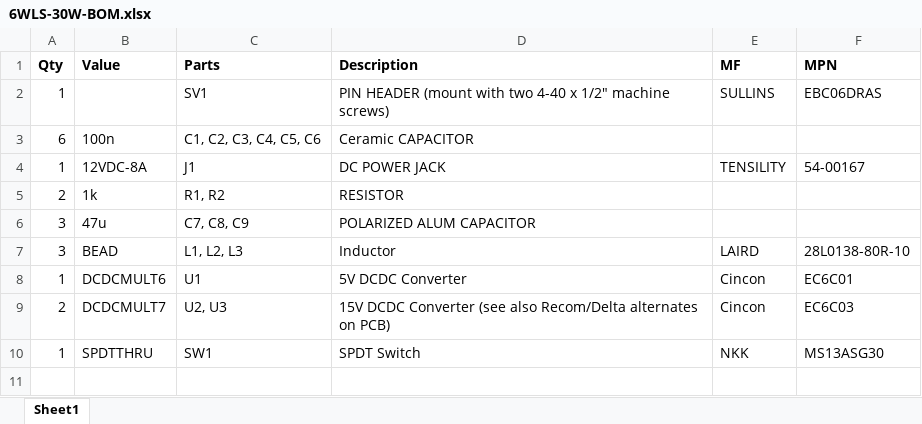
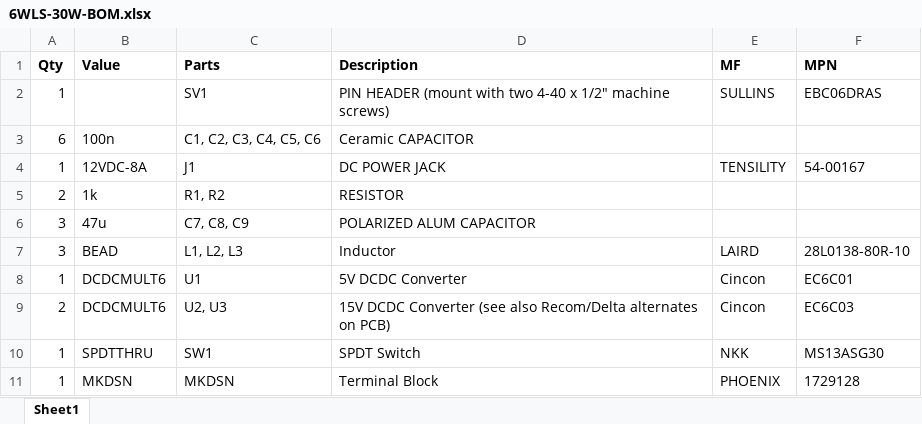
Before and after one commit to studiohsoftware/6WLS, an Excel workbook: 6WLS-30W-BOM.xlsx, sheet Sheet1, drawn as a sheet; values as stored, in another font and other column widths than the file's, no borders; the diff names each change by its address in the sheet, - before the commit and + after, or states it on an @@ line.

Commit message:
Add 2WLS design, terminal blocks for ground banana
New board 2WLS-30W for The Beast UK two space boat. Also add terminal blocks for ground bananas on Buchla format 30W and 40W boards. Correct filename on OTHER BOM.

```diff
--- a/6WLS-30W-BOM.xlsx (sheet Sheet1)
+++ b/6WLS-30W-BOM.xlsx (sheet Sheet1)
-B9 (Value): DCDCMULT7
+B9 (Value): DCDCMULT6
+row 11: 1 | MKDSN | MKDSN | Terminal Block | PHOENIX | 1729128
```
Also changed, not shown: 6WLS-40W-BOM.xlsx, 4 other files.
